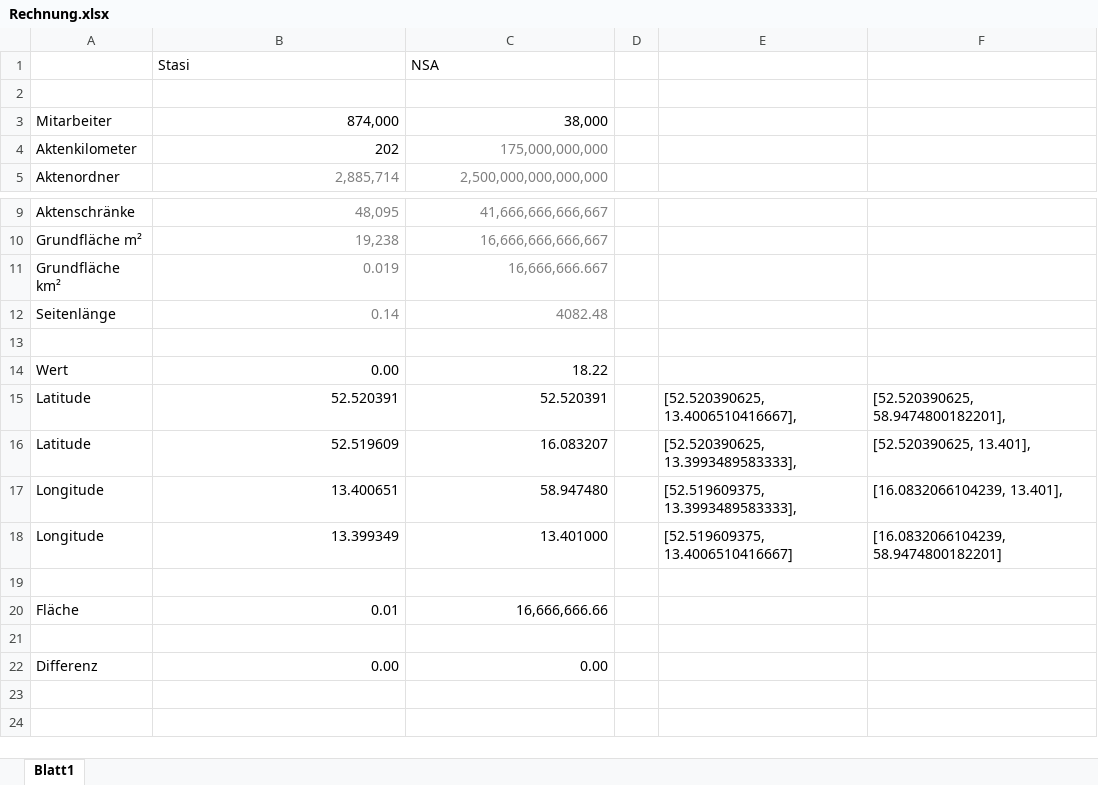
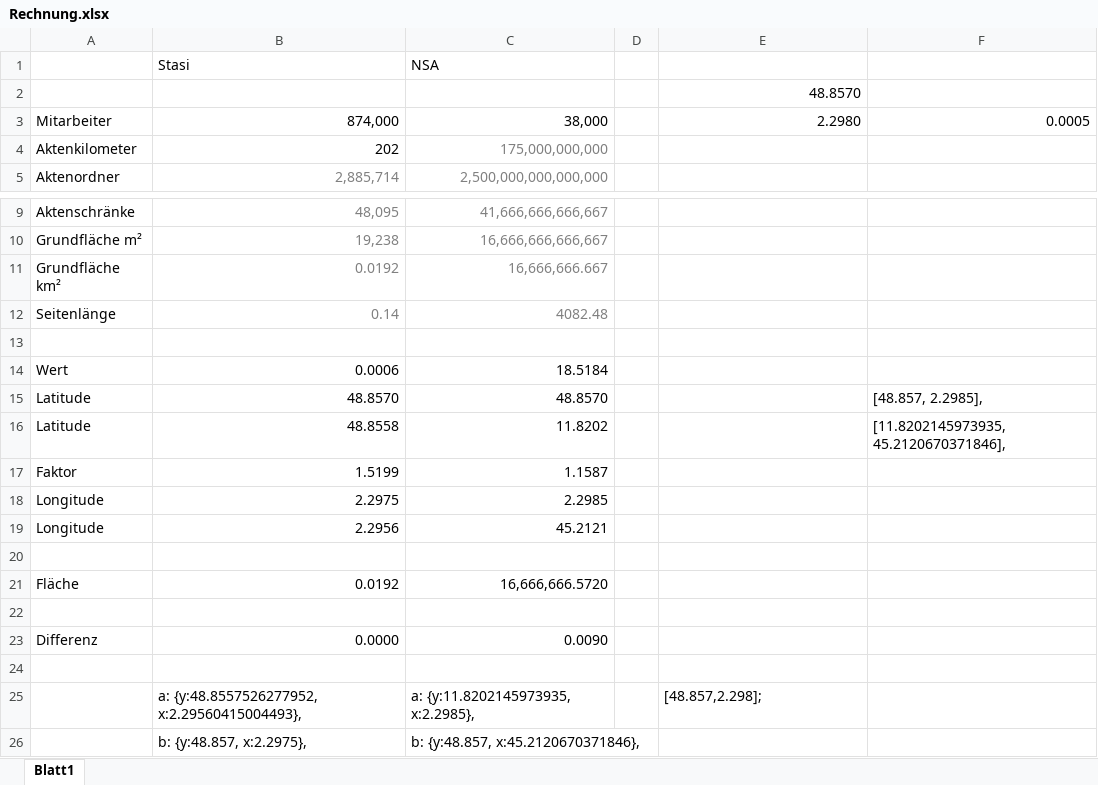
Before and after one commit to opendatacity/stasi-vs-nsa, an Excel workbook: Rechnung.xlsx, sheet Blatt1, drawn as a sheet; only a part is shown, gaps mark what is left out; values as stored, in another font and other column widths than the file's, no borders; removed rows and columns are numbered as before the commit, all else as after; the diff names each change by its address in the sheet, - before the commit and + after, or states it on an @@ line.

Commit message:
other points

```diff
--- a/Rechnung.xlsx (sheet Blatt1)
+++ b/Rechnung.xlsx (sheet Blatt1)
-E2: (empty)
+E2: 48.8570
-E3: (empty)
+E3: 2.2980
-F3: (empty)
+F3: 0.0005
-B11 (Stasi): 0.019
+B11 (Stasi): 0.0192
-row 14: Wert | 0.00 | 18.22
-row 15: Latitude | 52.520391 | 52.520391 |  | [52.520390625, 13.4006510416667], | [52.520390625, 58.9474800182201],
-row 16: Latitude | 52.519609 | 16.083207 |  | [52.520390625, 13.3993489583333], | [52.520390625, 13.401],
-row 17: Longitude | 13.400651 | 58.947480 |  | [52.519609375, 13.3993489583333], | [16.0832066104239, 13.401],
-row 18: Longitude | 13.399349 | 13.401000 |  | [52.519609375, 13.4006510416667] | [16.0832066104239, 58.9474800182201]
+row 14: Wert | 0.0006 | 18.5184
+row 15: Latitude | 48.8570 | 48.8570 |  |  | [48.857, 2.2985],
+row 16: Latitude | 48.8558 | 11.8202 |  |  | [11.8202145973935, 45.2120670371846],
+row 17: Faktor | 1.5199 | 1.1587
+row 18: Longitude | 2.2975 | 2.2985
+row 19: Longitude | 2.2956 | 45.2121
-row 20: Fläche | 0.01 | 16,666,666.66
+row 21: Fläche | 0.0192 | 16,666,666.5720
+row 23: Differenz | 0.0000 | 0.0090
-row 24: Differenz | 0.00 | 0.00
+row 24: (empty)
+row 25:  | a: {y:48.8557526277952, x:2.29560415004493}, | a: {y:11.8202145973935, x:2.2985}, |  | [48.857,2.298];
+row 26:  | b: {y:48.857, x:2.2975}, | b: {y:48.857, x:45.2120670371846},
```
